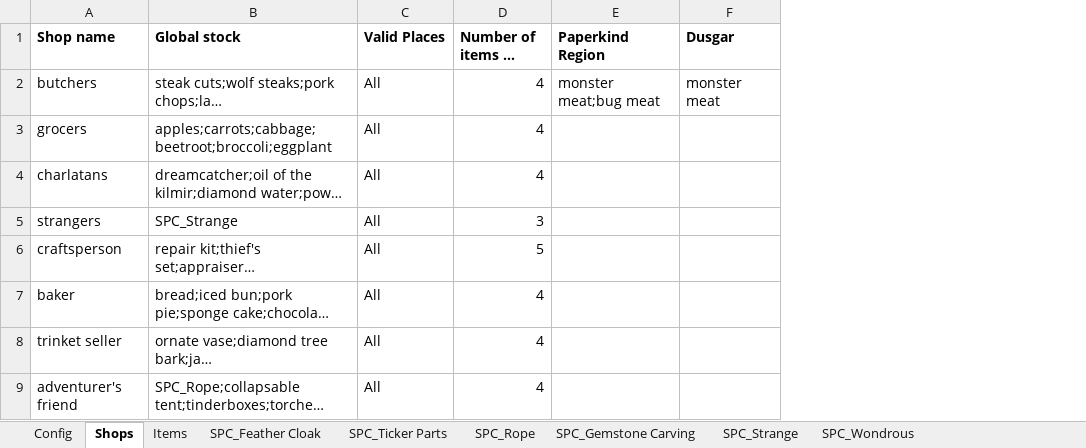
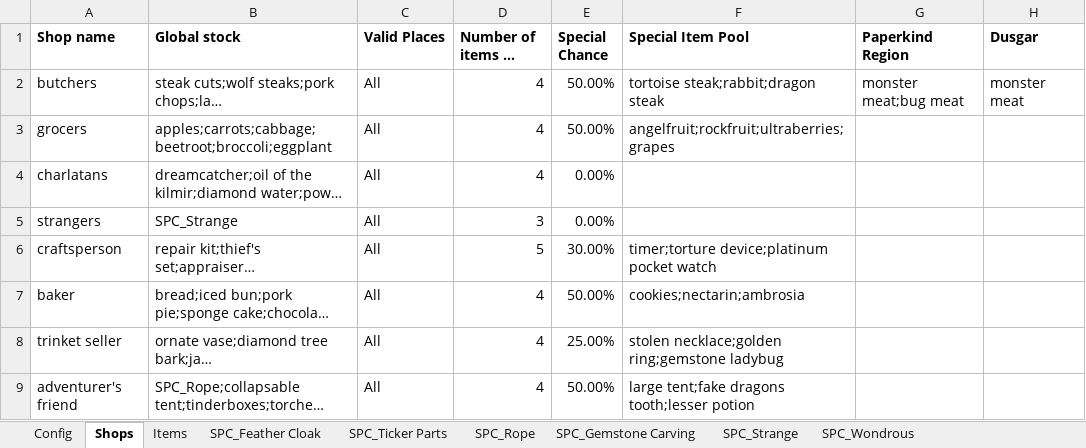
Before and after one commit to Spirits-/DynamicMarketKt, an Excel workbook: DynamicMarket.xlsx, sheet Shops, drawn as a sheet; only a part is shown; long unchanged cells end in …; values as stored, in another font and other column widths than the file's, no borders; the diff names each change by its address in the sheet, - before the commit and + after, or states it on an @@ line.

```diff
--- a/DynamicMarket.xlsx (sheet Shops)
+++ b/DynamicMarket.xlsx (sheet Shops)
+column E (Special Chance), rows 2-9: 50.00% | 50.00% | 0.00% | 0.00% | 30.00% | 50.00% | 25.00% | 50.00%
+column F (Special Item Pool), rows 2-9: tortoise steak;rabbit;dragon steak | angelfruit;rockfruit;ultraberries;grapes |  |  | timer;torture device;platinum pocket watch | cookies;nectarin;ambrosia | stolen necklace;golden ring;gemstone ladybug | large tent;fake dragons tooth;lesser potion
```
Also changed, not shown: sheet Config, 1 other file.
